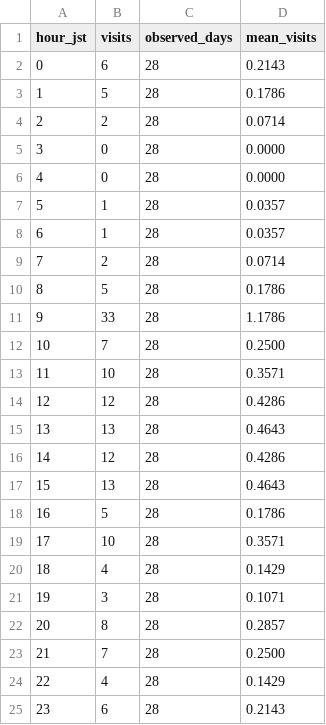
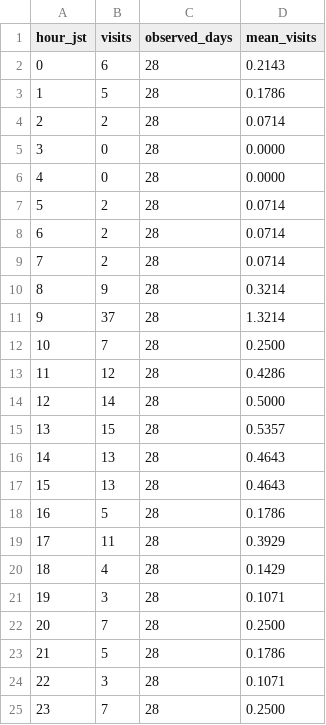
Before and after one commit to MinoruNakazawa/i2lab, a CSV file: data/hourly-profile.csv, drawn as a sheet.

```diff
--- a/data/hourly-profile.csv
+++ b/data/hourly-profile.csv
@@ -6,20 +6,20 @@ hour_jst,visits,observed_days,mean_visits
 4,0,28,0.0000
-5,1,28,0.0357
-6,1,28,0.0357
+5,2,28,0.0714
+6,2,28,0.0714
 7,2,28,0.0714
-8,5,28,0.1786
-9,33,28,1.1786
+8,9,28,0.3214
+9,37,28,1.3214
 10,7,28,0.2500
-11,10,28,0.3571
-12,12,28,0.4286
-13,13,28,0.4643
-14,12,28,0.4286
+11,12,28,0.4286
+12,14,28,0.5000
+13,15,28,0.5357
+14,13,28,0.4643
 15,13,28,0.4643
 16,5,28,0.1786
-17,10,28,0.3571
+17,11,28,0.3929
 18,4,28,0.1429
 19,3,28,0.1071
-20,8,28,0.2857
-21,7,28,0.2500
-22,4,28,0.1429
-23,6,28,0.2143
+20,7,28,0.2500
+21,5,28,0.1786
+22,3,28,0.1071
+23,7,28,0.2500
```
Also changed, not shown: data/daily.csv, data/hourly.csv, 11 other files.
